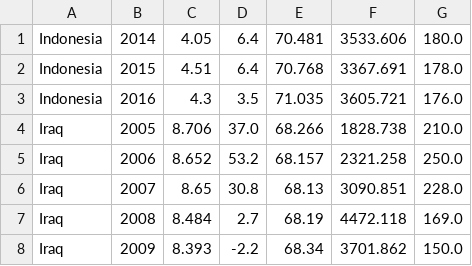
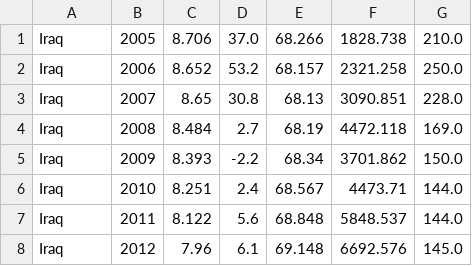
Before and after one commit to tensei01/WinFormsApp1, a CSV file: WinFormsApp1/csv/result_202405211651.csv, drawn as a sheet; only a part is shown; the shorter side is filled out with more unchanged rows; the diff names each change by its address in the sheet, - before the commit and + after, or states it on an @@ line.

```diff
--- a/WinFormsApp1/csv/result_202405211651.csv
+++ b/WinFormsApp1/csv/result_202405211651.csv
-row 1: Indonesia | 2014 | 4.05 | 6.4 | 70.481 | 3533.606 | 180.0
-row 2: Indonesia | 2015 | 4.51 | 6.4 | 70.768 | 3367.691 | 178.0
-row 3: Indonesia | 2016 | 4.3 | 3.5 | 71.035 | 3605.721 | 176.0
```
Also changed, not shown: 5 other files.
